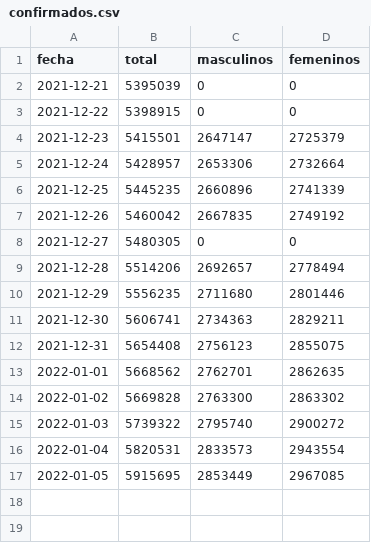
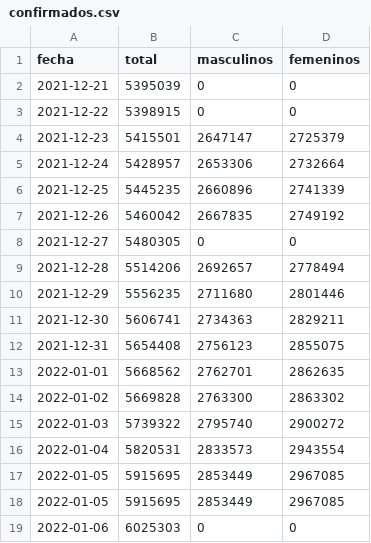
Before and after one commit to manucabral/Codavi, a CSV file: reportes/confirmados.csv, drawn as a sheet.

Commit message:
Update confirmados.csv

```diff
--- a/reportes/confirmados.csv
+++ b/reportes/confirmados.csv
@@ -17 +17,3 @@ fecha,total,masculinos,femeninos
 2022-01-05,5915695,2853449,2967085
+2022-01-05,5915695,2853449,2967085
+2022-01-06,6025303,0,0
```
